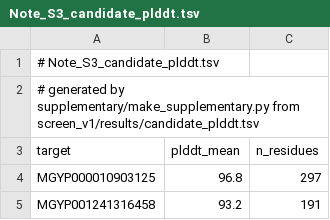
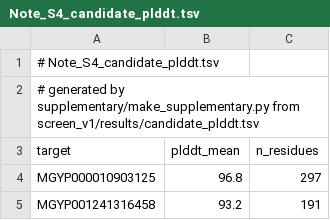
Before and after one commit to Mudddy352352/esm-atlas-screen, a TSV file: supplementary/tables/Note_S4_candidate_plddt.tsv (was supplementary/tables/Note_S3_candidate_plddt.tsv), drawn as a sheet; only a part is shown.

```diff
--- a/supplementary/tables/Note_S3_candidate_plddt.tsv
+++ b/supplementary/tables/Note_S4_candidate_plddt.tsv
@@ -1,2 +1,2 @@
-# Note_S3_candidate_plddt.tsv
+# Note_S4_candidate_plddt.tsv
 # generated by supplementary/make_supplementary.py from screen_v1/results/candidate_plddt.tsv
```
Also changed, not shown: 1 other file.
